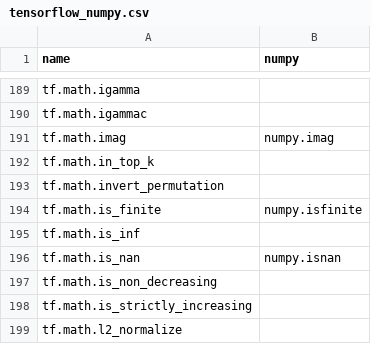
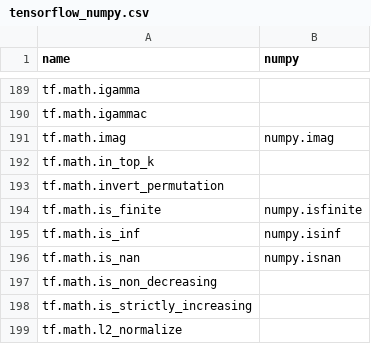
Before and after one commit to data-apis/array-api-comparison, a CSV file: data/joins/tensorflow_numpy.csv, drawn as a sheet; only a part is shown, gaps mark what is left out.

```diff
--- a/data/joins/tensorflow_numpy.csv
+++ b/data/joins/tensorflow_numpy.csv
@@ -194,3 +194,3 @@ name,numpy
 "tf.math.is_finite","numpy.isfinite"
-"tf.math.is_inf",""
+"tf.math.is_inf","numpy.isinf"
 "tf.math.is_nan","numpy.isnan"
```
Also changed, not shown: data/common_apis.csv, data/complement.csv, 8 other files.
